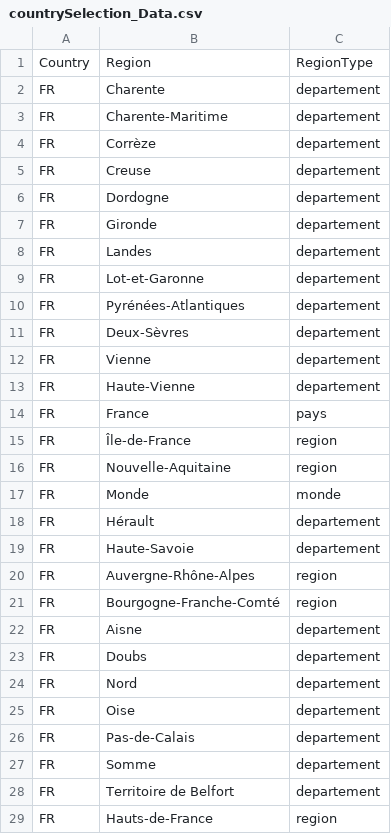
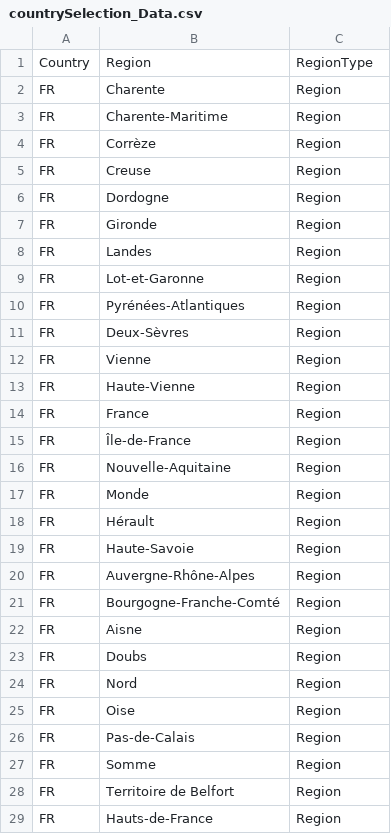
Before and after one commit to Phrytes/COVID19-European-Regions, a CSV file: countrySelection_Data.csv, drawn as a sheet; only a part is shown; the diff covers the shown part only.

Commit message:
rename columns by common table

```diff
--- a/countrySelection_Data.csv
+++ b/countrySelection_Data.csv
@@ -1,29 +1,29 @@
 Country,Region,RegionType
-FR,Charente,departement
-FR,Charente-Maritime,departement
-FR,Corrèze,departement
-FR,Creuse,departement
-FR,Dordogne,departement
-FR,Gironde,departement
-FR,Landes,departement
-FR,Lot-et-Garonne,departement
-FR,Pyrénées-Atlantiques,departement
-FR,Deux-Sèvres,departement
-FR,Vienne,departement
-FR,Haute-Vienne,departement
-FR,France,pays
-FR,Île-de-France,region
-FR,Nouvelle-Aquitaine,region
-FR,Monde,monde
-FR,Hérault,departement
-FR,Haute-Savoie,departement
-FR,Auvergne-Rhône-Alpes,region
-FR,Bourgogne-Franche-Comté,region
-FR,Aisne,departement
-FR,Doubs,departement
-FR,Nord,departement
-FR,Oise,departement
-FR,Pas-de-Calais,departement
-FR,Somme,departement
-FR,Territoire de Belfort,departement
-FR,Hauts-de-France,region
+FR,Charente,Region
+FR,Charente-Maritime,Region
+FR,Corrèze,Region
+FR,Creuse,Region
+FR,Dordogne,Region
+FR,Gironde,Region
+FR,Landes,Region
+FR,Lot-et-Garonne,Region
+FR,Pyrénées-Atlantiques,Region
+FR,Deux-Sèvres,Region
+FR,Vienne,Region
+FR,Haute-Vienne,Region
+FR,France,Region
+FR,Île-de-France,Region
+FR,Nouvelle-Aquitaine,Region
+FR,Monde,Region
+FR,Hérault,Region
+FR,Haute-Savoie,Region
+FR,Auvergne-Rhône-Alpes,Region
+FR,Bourgogne-Franche-Comté,Region
+FR,Aisne,Region
+FR,Doubs,Region
+FR,Nord,Region
+FR,Oise,Region
+FR,Pas-de-Calais,Region
+FR,Somme,Region
+FR,Territoire de Belfort,Region
+FR,Hauts-de-France,Region
```
Also changed, not shown: 6 removed rows, 30 moved rows and 120 edited cells elsewhere in this file, variableTable_ALL.csv, 9 other files.
